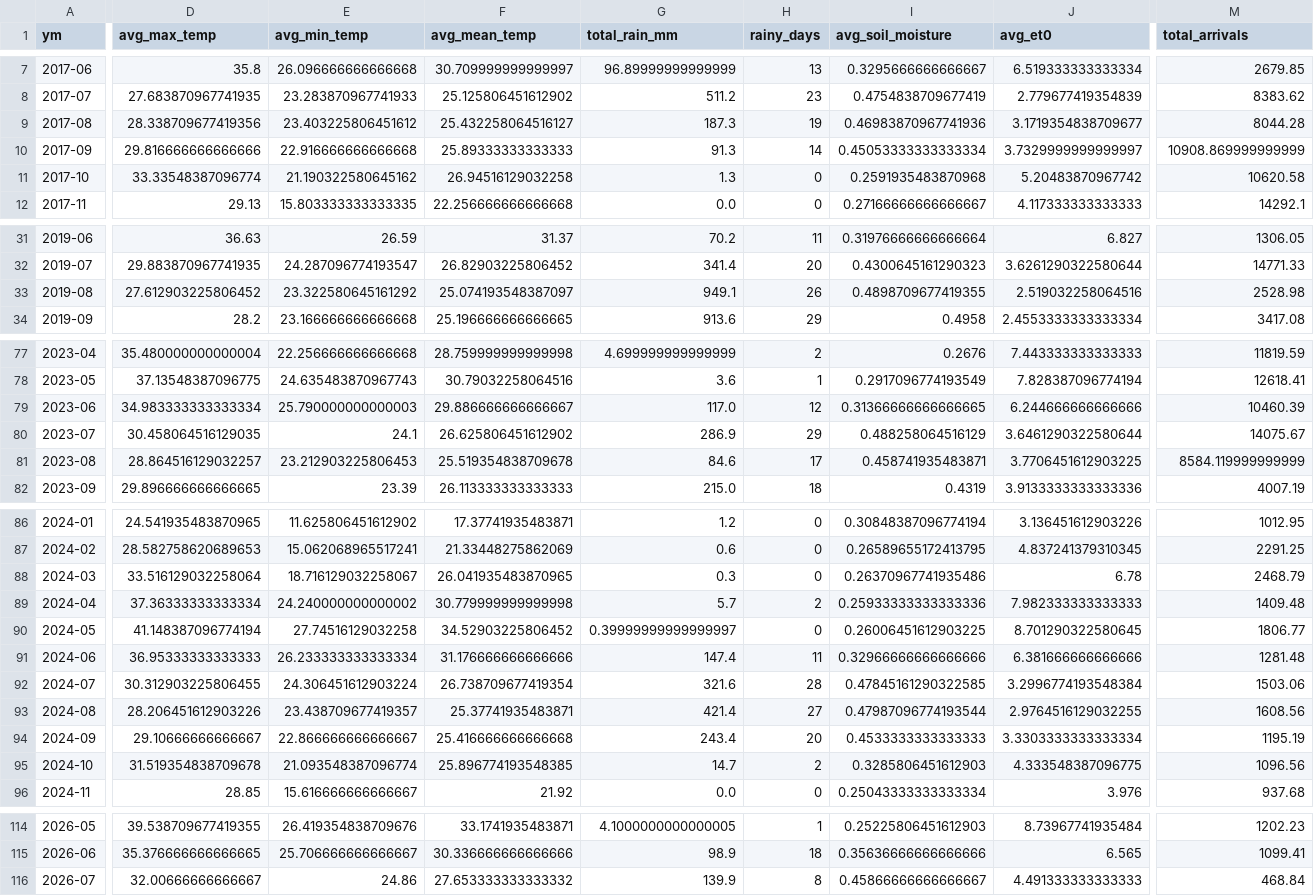
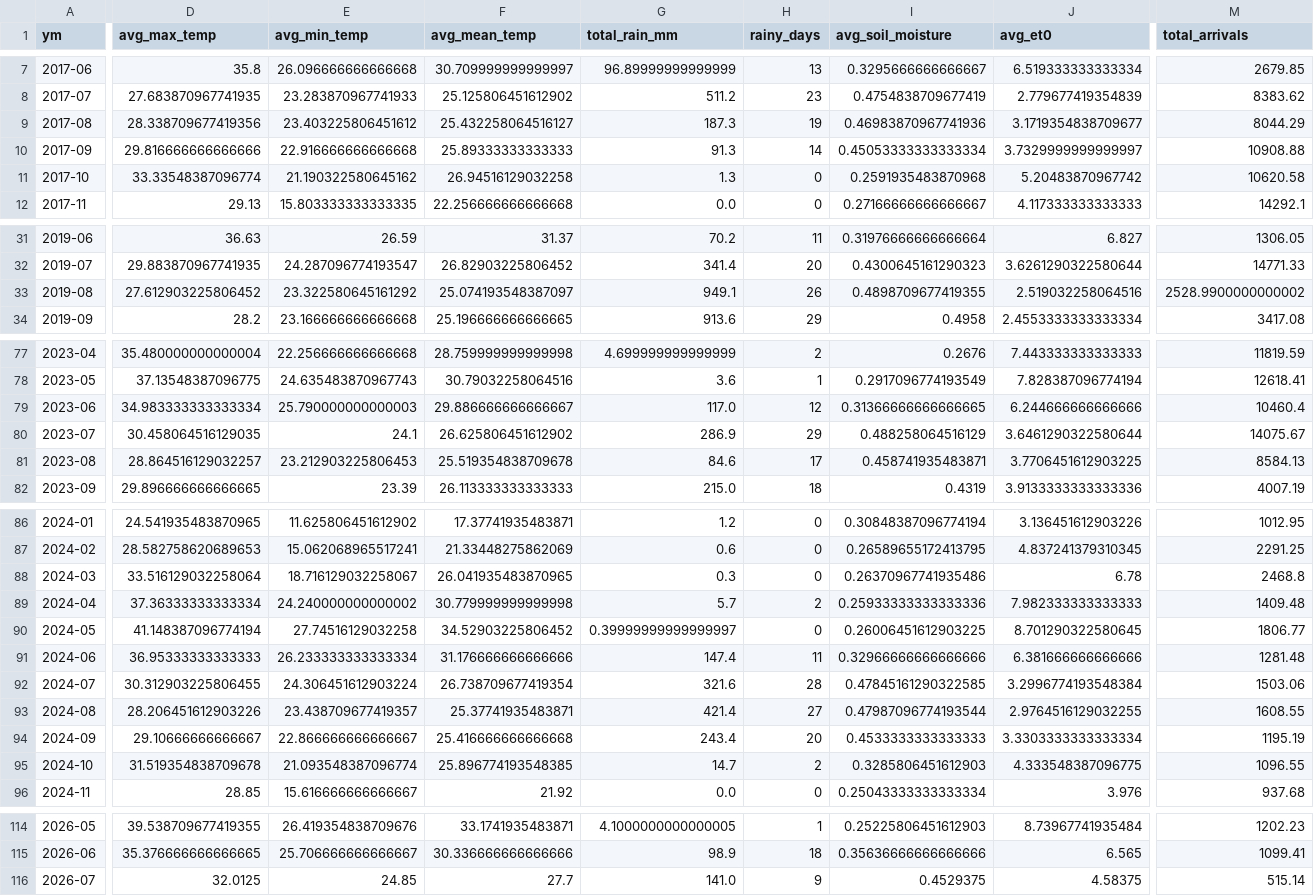
Before and after one commit to Prayas-dev-acc/mandi, a CSV file: weather_monthly.csv, drawn as a sheet; only a part is shown, gaps mark what is left out; the diff covers the shown part only; the diff names each change by its address in the sheet, - before the commit and + after, or states it on an @@ line.

```diff
--- a/weather_monthly.csv
+++ b/weather_monthly.csv
-M9 (total_arrivals): 8044.28
+M9 (total_arrivals): 8044.29
-M10 (total_arrivals): 10908.869999999999
+M10 (total_arrivals): 10908.88
-M33 (total_arrivals): 2528.98
+M33 (total_arrivals): 2528.9900000000002
-M79 (total_arrivals): 10460.39
+M79 (total_arrivals): 10460.4
-M81 (total_arrivals): 8584.119999999999
+M81 (total_arrivals): 8584.13
-M88 (total_arrivals): 2468.79
+M88 (total_arrivals): 2468.8
-M93 (total_arrivals): 1608.56
+M93 (total_arrivals): 1608.55
-M95 (total_arrivals): 1096.56
+M95 (total_arrivals): 1096.55
-D116 (avg_max_temp): 32.00666666666667
+D116 (avg_max_temp): 32.0125
-E116 (avg_min_temp): 24.86
+E116 (avg_min_temp): 24.85
-F116 (avg_mean_temp): 27.653333333333332
+F116 (avg_mean_temp): 27.7
-G116 (total_rain_mm): 139.9
+G116 (total_rain_mm): 141.0
-H116 (rainy_days): 8
+H116 (rainy_days): 9
-I116 (avg_soil_moisture): 0.45866666666666667
+I116 (avg_soil_moisture): 0.4529375
-J116 (avg_et0): 4.491333333333333
+J116 (avg_et0): 4.58375
-M116 (total_arrivals): 468.84
+M116 (total_arrivals): 515.14
```
Also changed, not shown: 4 edited cells elsewhere in this file, 2 other files.
